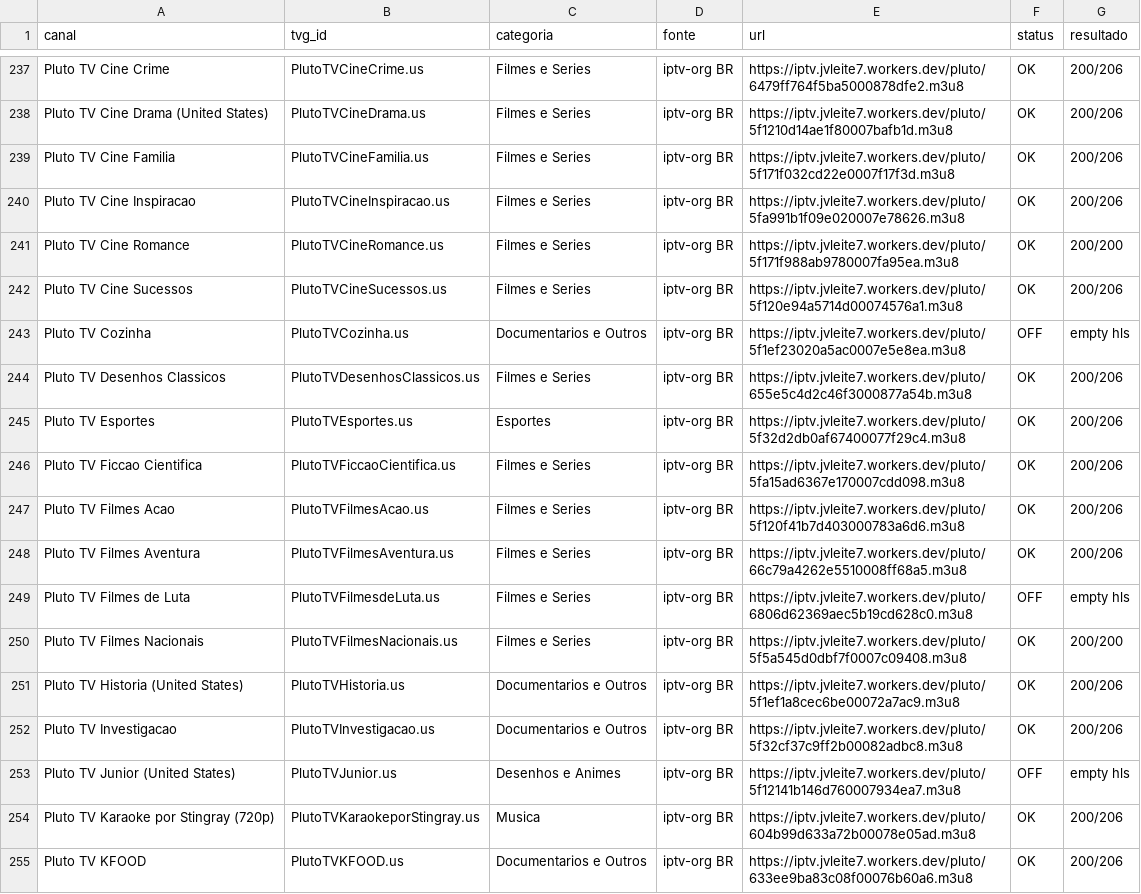
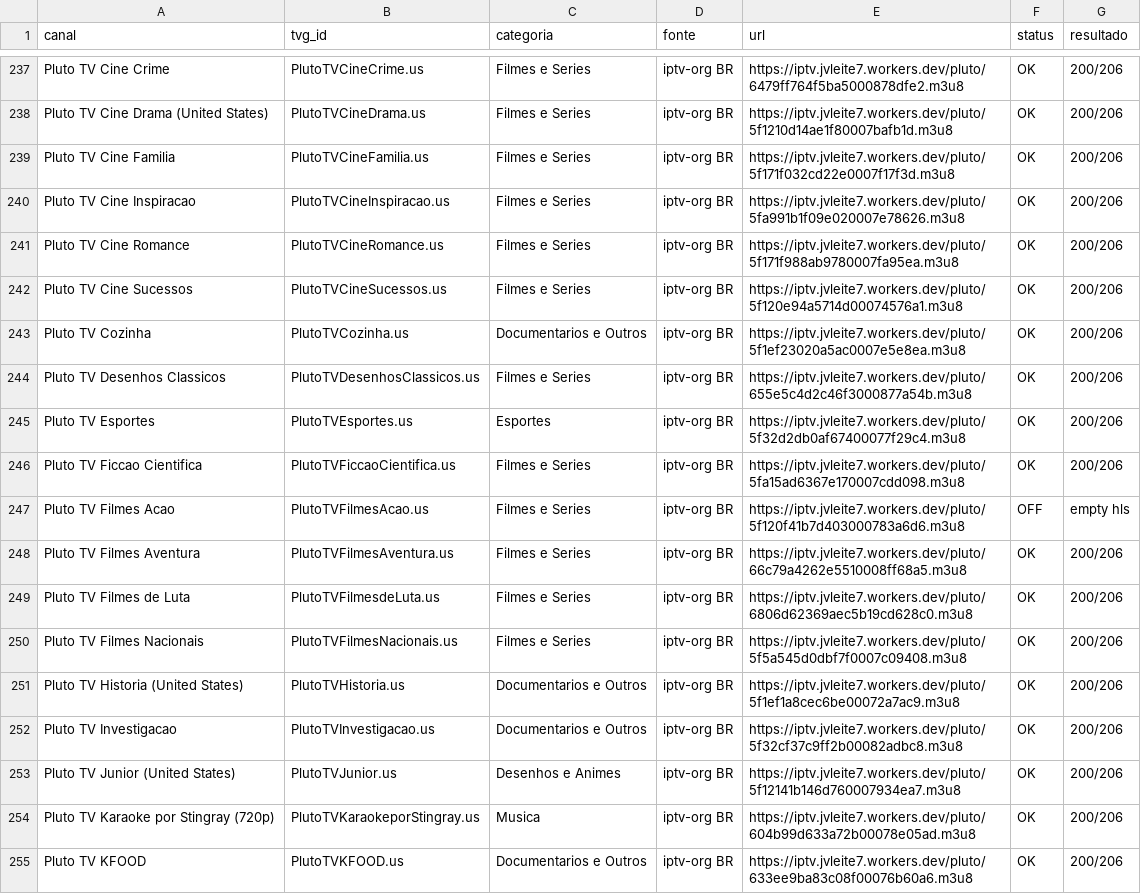
Before and after one commit to feijaum/iptv, a CSV file: candidate-status.csv, drawn as a sheet; only a part is shown, gaps mark what is left out; the diff covers the shown part only.

```diff
--- a/candidate-status.csv
+++ b/candidate-status.csv
@@ -240,5 +240,5 @@ Pluto TV Cine Familia,PlutoTVCineFamilia.us,Filmes e Series,iptv-org BR,https://
 Pluto TV Cine Inspiracao,PlutoTVCineInspiracao.us,Filmes e Series,iptv-org BR,https://iptv.jvleite7.workers.dev/pluto/5fa991b1f09e020007e78626.m3u8,OK,200/206
-Pluto TV Cine Romance,PlutoTVCineRomance.us,Filmes e Series,iptv-org BR,https://iptv.jvleite7.workers.dev/pluto/5f171f988ab9780007fa95ea.m3u8,OK,200/200
+Pluto TV Cine Romance,PlutoTVCineRomance.us,Filmes e Series,iptv-org BR,https://iptv.jvleite7.workers.dev/pluto/5f171f988ab9780007fa95ea.m3u8,OK,200/206
 Pluto TV Cine Sucessos,PlutoTVCineSucessos.us,Filmes e Series,iptv-org BR,https://iptv.jvleite7.workers.dev/pluto/5f120e94a5714d00074576a1.m3u8,OK,200/206
-Pluto TV Cozinha,PlutoTVCozinha.us,Documentarios e Outros,iptv-org BR,https://iptv.jvleite7.workers.dev/pluto/5f1ef23020a5ac0007e5e8ea.m3u8,OFF,empty hls
+Pluto TV Cozinha,PlutoTVCozinha.us,Documentarios e Outros,iptv-org BR,https://iptv.jvleite7.workers.dev/pluto/5f1ef23020a5ac0007e5e8ea.m3u8,OK,200/206
 Pluto TV Desenhos Classicos,PlutoTVDesenhosClassicos.us,Filmes e Series,iptv-org BR,https://iptv.jvleite7.workers.dev/pluto/655e5c4d2c46f3000877a54b.m3u8,OK,200/206
@@ -246,9 +246,9 @@ Pluto TV Esportes,PlutoTVEsportes.us,Esportes,iptv-org BR,https://iptv.jvleite7.
 Pluto TV Ficcao Cientifica,PlutoTVFiccaoCientifica.us,Filmes e Series,iptv-org BR,https://iptv.jvleite7.workers.dev/pluto/5fa15ad6367e170007cdd098.m3u8,OK,200/206
-Pluto TV Filmes Acao,PlutoTVFilmesAcao.us,Filmes e Series,iptv-org BR,https://iptv.jvleite7.workers.dev/pluto/5f120f41b7d403000783a6d6.m3u8,OK,200/206
+Pluto TV Filmes Acao,PlutoTVFilmesAcao.us,Filmes e Series,iptv-org BR,https://iptv.jvleite7.workers.dev/pluto/5f120f41b7d403000783a6d6.m3u8,OFF,empty hls
 Pluto TV Filmes Aventura,PlutoTVFilmesAventura.us,Filmes e Series,iptv-org BR,https://iptv.jvleite7.workers.dev/pluto/66c79a4262e5510008ff68a5.m3u8,OK,200/206
-Pluto TV Filmes de Luta,PlutoTVFilmesdeLuta.us,Filmes e Series,iptv-org BR,https://iptv.jvleite7.workers.dev/pluto/6806d62369aec5b19cd628c0.m3u8,OFF,empty hls
-Pluto TV Filmes Nacionais,PlutoTVFilmesNacionais.us,Filmes e Series,iptv-org BR,https://iptv.jvleite7.workers.dev/pluto/5f5a545d0dbf7f0007c09408.m3u8,OK,200/200
+Pluto TV Filmes de Luta,PlutoTVFilmesdeLuta.us,Filmes e Series,iptv-org BR,https://iptv.jvleite7.workers.dev/pluto/6806d62369aec5b19cd628c0.m3u8,OK,200/206
+Pluto TV Filmes Nacionais,PlutoTVFilmesNacionais.us,Filmes e Series,iptv-org BR,https://iptv.jvleite7.workers.dev/pluto/5f5a545d0dbf7f0007c09408.m3u8,OK,200/206
 Pluto TV Historia (United States),PlutoTVHistoria.us,Documentarios e Outros,iptv-org BR,https://iptv.jvleite7.workers.dev/pluto/5f1ef1a8cec6be00072a7ac9.m3u8,OK,200/206
 Pluto TV Investigacao,PlutoTVInvestigacao.us,Documentarios e Outros,iptv-org BR,https://iptv.jvleite7.workers.dev/pluto/5f32cf37c9ff2b00082adbc8.m3u8,OK,200/206
-Pluto TV Junior (United States),PlutoTVJunior.us,Desenhos e Animes,iptv-org BR,https://iptv.jvleite7.workers.dev/pluto/5f12141b146d760007934ea7.m3u8,OFF,empty hls
+Pluto TV Junior (United States),PlutoTVJunior.us,Desenhos e Animes,iptv-org BR,https://iptv.jvleite7.workers.dev/pluto/5f12141b146d760007934ea7.m3u8,OK,200/206
 Pluto TV Karaoke por Stingray (720p),PlutoTVKaraokeporStingray.us,Musica,iptv-org BR,https://iptv.jvleite7.workers.dev/pluto/604b99d633a72b00078e05ad.m3u8,OK,200/206
```
Also changed, not shown: 55 edited cells elsewhere in this file, stream-status.csv, 3 other files.
